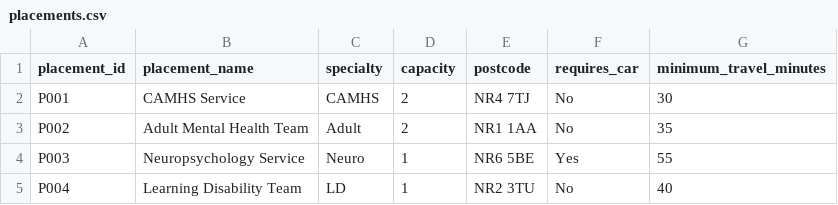
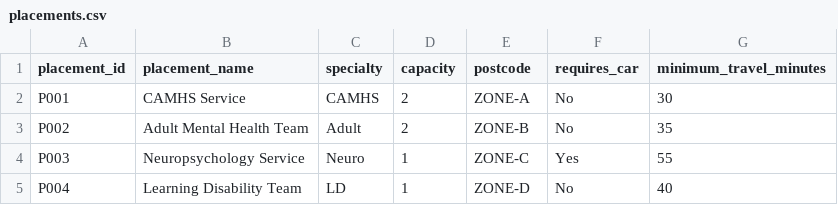
Before and after one commit to kchiudclinpsy/Placement-allocation, a CSV file: placements.csv, drawn as a sheet.

```diff
--- a/placements.csv
+++ b/placements.csv
@@ -1,5 +1,5 @@
 placement_id,placement_name,specialty,capacity,postcode,requires_car,minimum_travel_minutes
-P001,CAMHS Service,CAMHS,2,NR4 7TJ,No,30
-P002,Adult Mental Health Team,Adult,2,NR1 1AA,No,35
-P003,Neuropsychology Service,Neuro,1,NR6 5BE,Yes,55
-P004,Learning Disability Team,LD,1,NR2 3TU,No,40
+P001,CAMHS Service,CAMHS,2,ZONE-A,No,30
+P002,Adult Mental Health Team,Adult,2,ZONE-B,No,35
+P003,Neuropsychology Service,Neuro,1,ZONE-C,Yes,55
+P004,Learning Disability Team,LD,1,ZONE-D,No,40
```
Also changed, not shown: 6 other files.
